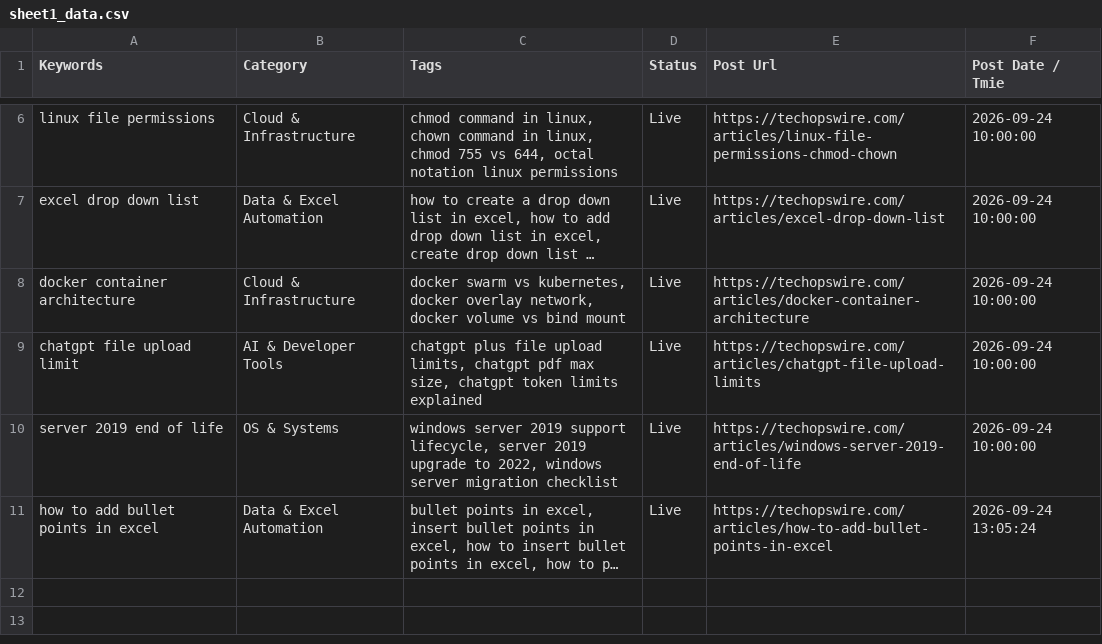
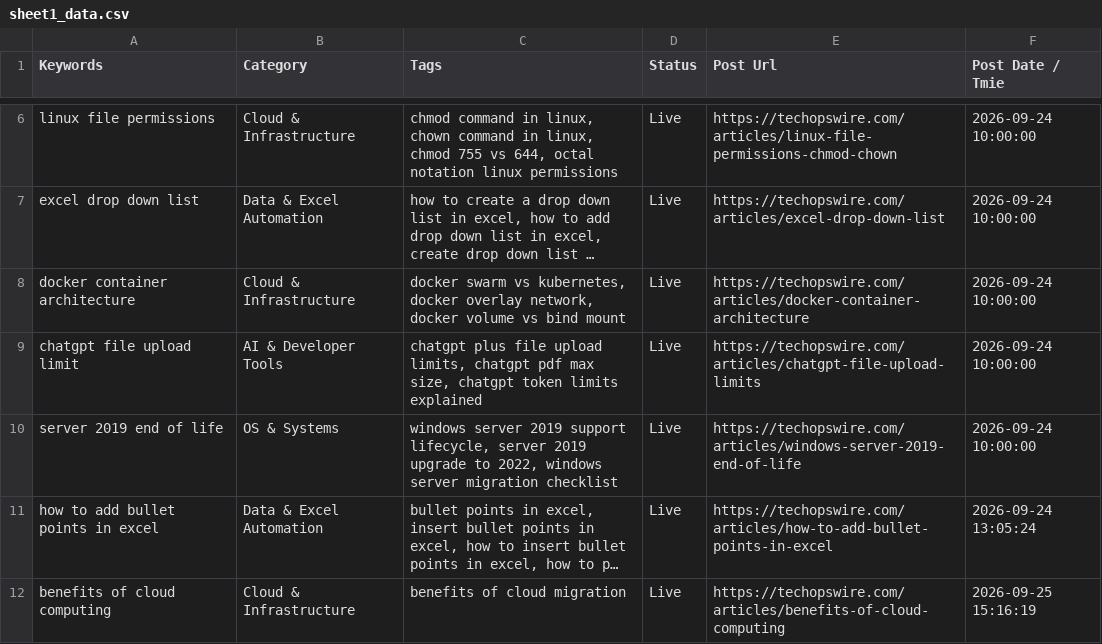
Before and after one commit to julianebaierr-gif/New-Tech-Website, a CSV file: scripts/sheet1_data.csv, drawn as a sheet; only a part is shown, gaps mark what is left out; long unchanged cells end in …; the diff names each change by its address in the sheet, - before the commit and + after, or states it on an @@ line.

Commit message:
feat(daily-post): publish scheduled daily article and update sheet logs

```diff
--- a/scripts/sheet1_data.csv
+++ b/scripts/sheet1_data.csv
+row 12: benefits of cloud computing | Cloud & Infrastructure | benefits of cloud migration | Live | https://techopswire.com/articles/benefits-of-cloud-computing | 2026-09-25 15:16:19
```
Also changed, not shown: scripts/sheet2_updated.csv, 2 other files.
